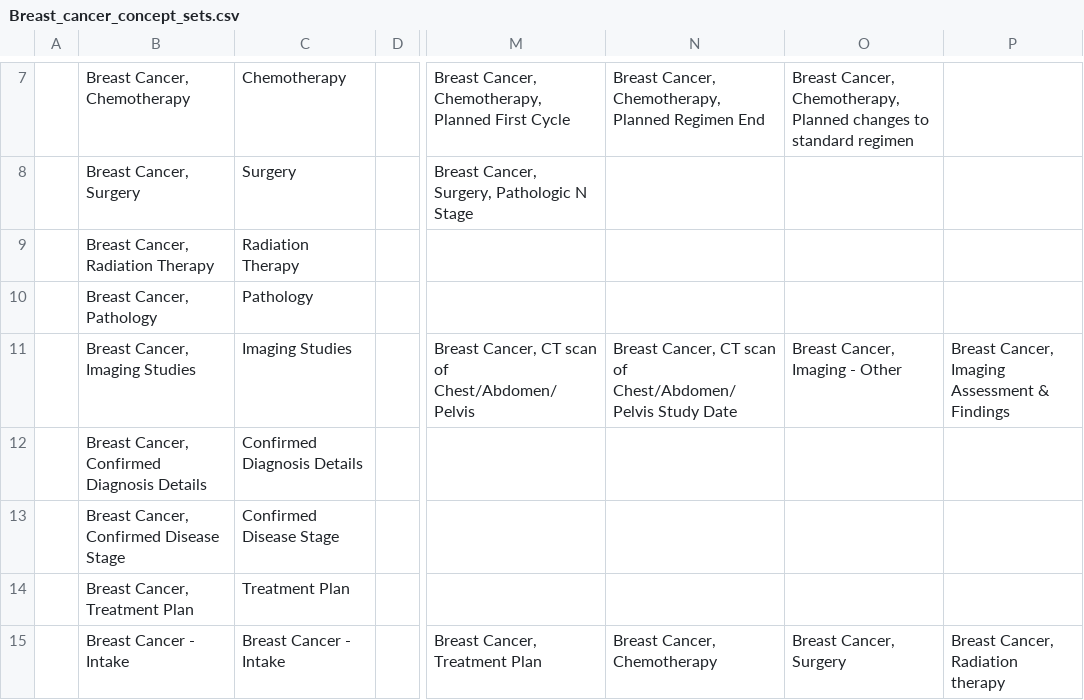
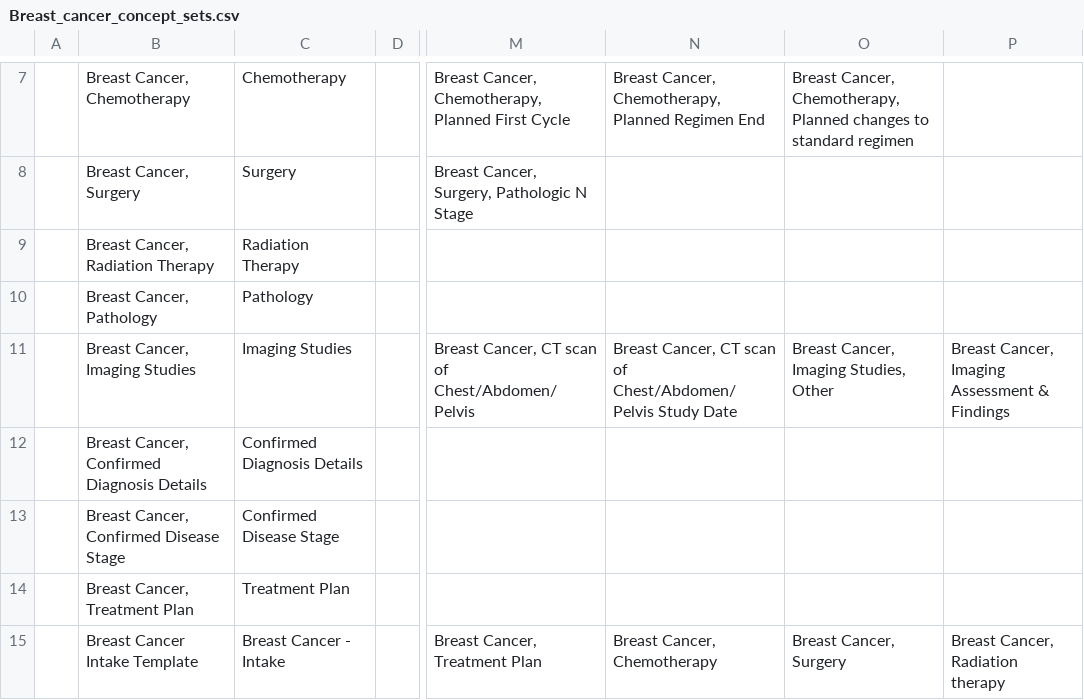
Before and after one commit to Bahmni/default-config, a CSV file: openmrs/templates/Breast_cancer_concept_sets.csv, drawn as a sheet; only a part is shown, gaps mark what is left out; the diff names each change by its address in the sheet, - before the commit and + after, or states it on an @@ line.

```diff
--- a/openmrs/templates/Breast_cancer_concept_sets.csv
+++ b/openmrs/templates/Breast_cancer_concept_sets.csv
-O11: Breast Cancer, Imaging - Other
+O11: Breast Cancer, Imaging Studies, Other
-B15: Breast Cancer - Intake
+B15: Breast Cancer Intake Template
```
Also changed, not shown: openmrs/templates/Cervical_cancer_concept_sets.csv, openmrs/templates/Colon_cancer_concept_sets.csv, 1 other file.
